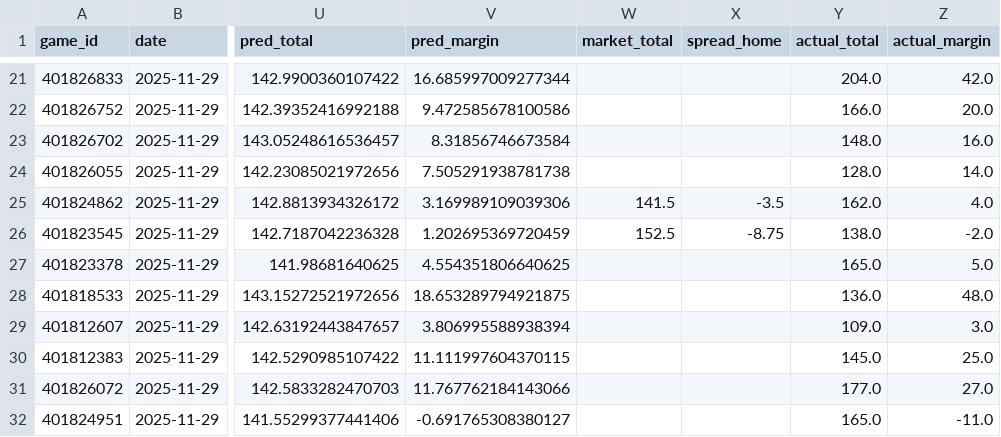
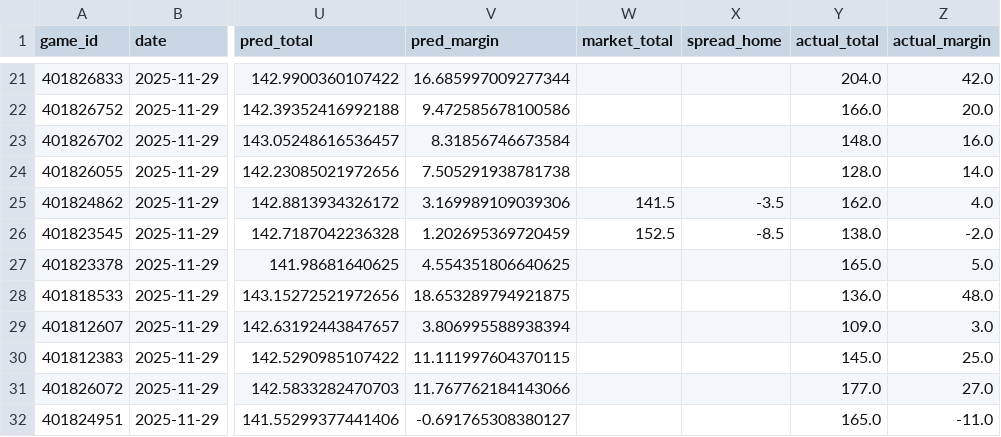
Before and after one commit to mostgood1/NCAAB, a CSV file: outputs/daily_results/results_2025-11-29.csv, drawn as a sheet; only a part is shown, gaps mark what is left out; the diff names each change by its address in the sheet, - before the commit and + after, or states it on an @@ line.

```diff
--- a/outputs/daily_results/results_2025-11-29.csv
+++ b/outputs/daily_results/results_2025-11-29.csv
-X26 (spread_home): -8.75
+X26 (spread_home): -8.5
```
Also changed, not shown: outputs/games_2025-11-30.csv, outputs/games_with_odds_2025-11-30.csv, 2 other files.
